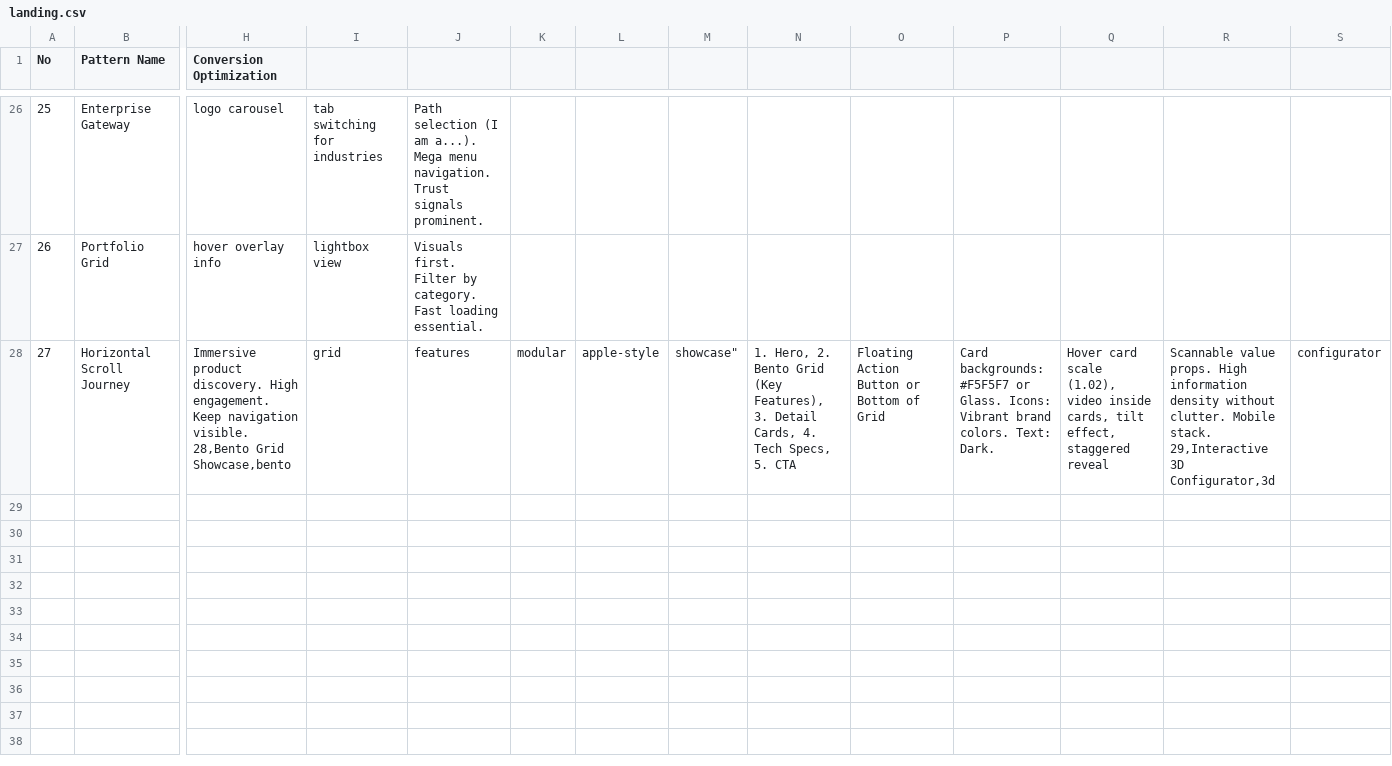
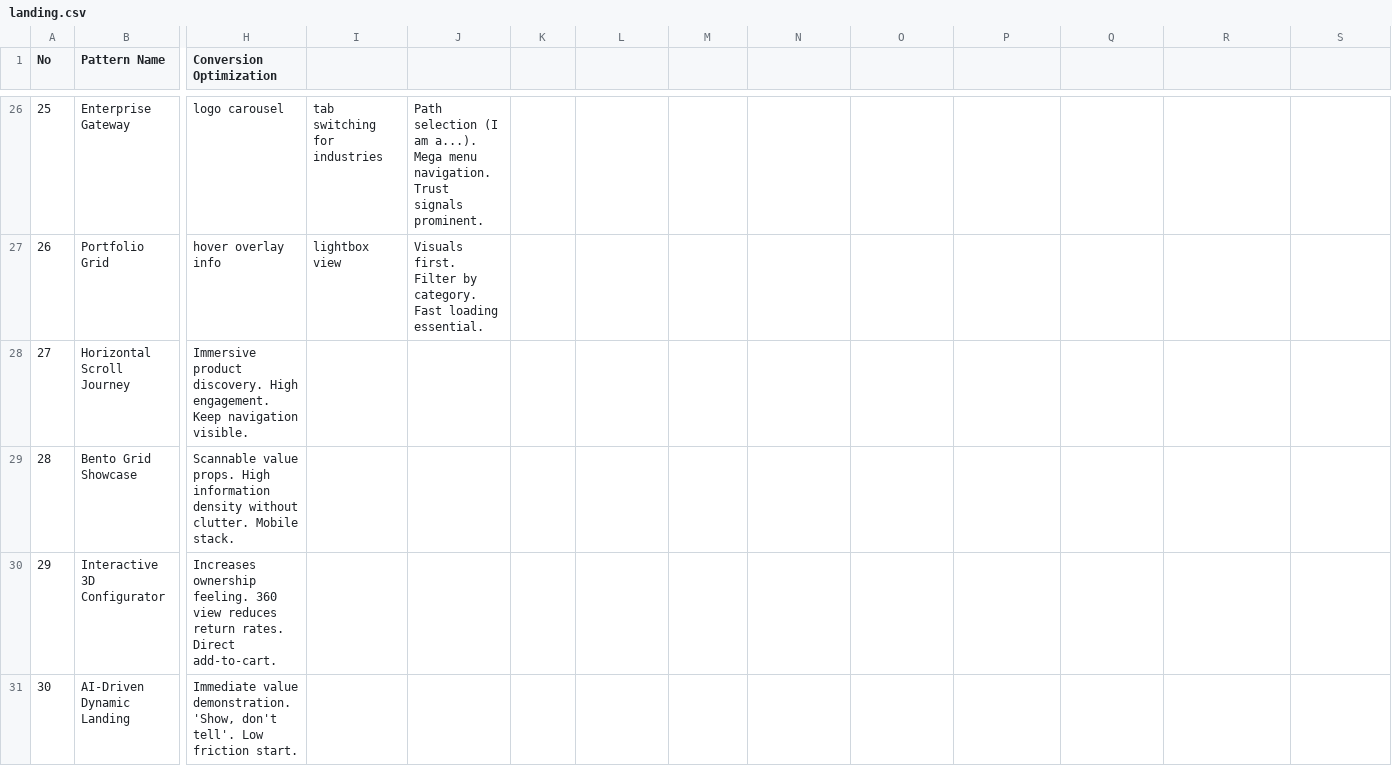
Before and after one commit to roedyrustam/vibes-plug, a CSV file: .cursor/skills/ui-ux-pro-max/data/landing.csv, drawn as a sheet; only a part is shown, gaps mark what is left out; rows hold the shown columns only; ↵ is a line break in a cell; the diff covers the shown part only; the diff names each change by its address in the sheet, - before the commit and + after, or states it on an @@ line.

```diff
--- a/.cursor/skills/ui-ux-pro-max/data/landing.csv
+++ b/.cursor/skills/ui-ux-pro-max/data/landing.csv
-H28 (Conversion Optimization): …navigation visible. ↵ 28,Bento Grid Showcase,bento
+H28 (Conversion Optimization): …navigation visible.
-I28: grid
+I28: (empty)
-J28: features
+J28: (empty)
-K28: modular
+K28: (empty)
-L28: apple-style
+L28: (empty)
-M28: showcase"
+M28: (empty)
-N28: 1. Hero, 2. Bento Grid (Key Features), 3. Detail Cards, 4. Tech Specs, 5. CTA
+N28: (empty)
-O28: Floating Action Button or Bottom of Grid
+O28: (empty)
-P28: Card backgrounds: #F5F5F7 or Glass. Icons: Vibrant brand colors. Text: Dark.
+P28: (empty)
-Q28: Hover card scale (1.02), video inside cards, tilt effect, staggered reveal
+Q28: (empty)
-R28: Scannable value props. High information density without clutter. Mobile stack. ↵ 29,Interactive 3D Configurator,3d
+R28: (empty)
-S28: configurator
+S28: (empty)
+row 29: 28 | Bento Grid Showcase | Scannable value props. High information density without clutter. Mobile stack.
+row 30: 29 | Interactive 3D Configurator | Increases ownership feeling. 360 view reduces return rates. Direct add-to-cart.
+row 31: 30 | AI-Driven Dynamic Landing | Immediate value demonstration. 'Show, don't tell'. Low friction start.
```
Also changed, not shown: 4 added rows and 17 edited cells elsewhere in this file, 54 other files.
